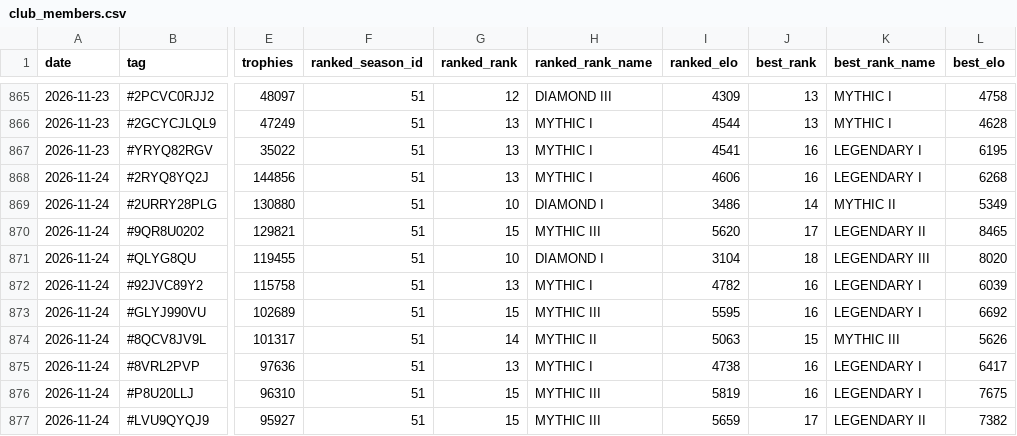
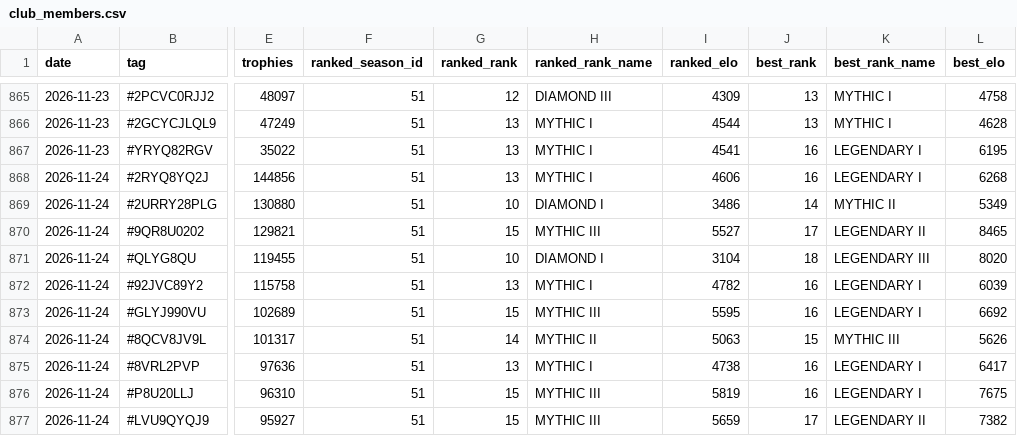
Before and after one commit to LTY-Gaming/Leaderboard, a CSV file: club_members.csv, drawn as a sheet; only a part is shown, gaps mark what is left out; the diff names each change by its address in the sheet, - before the commit and + after, or states it on an @@ line.

```diff
--- a/club_members.csv
+++ b/club_members.csv
-I870 (ranked_elo): 5620
+I870 (ranked_elo): 5527
```
Also changed, not shown: club_daily.csv, za_clubs.csv.
